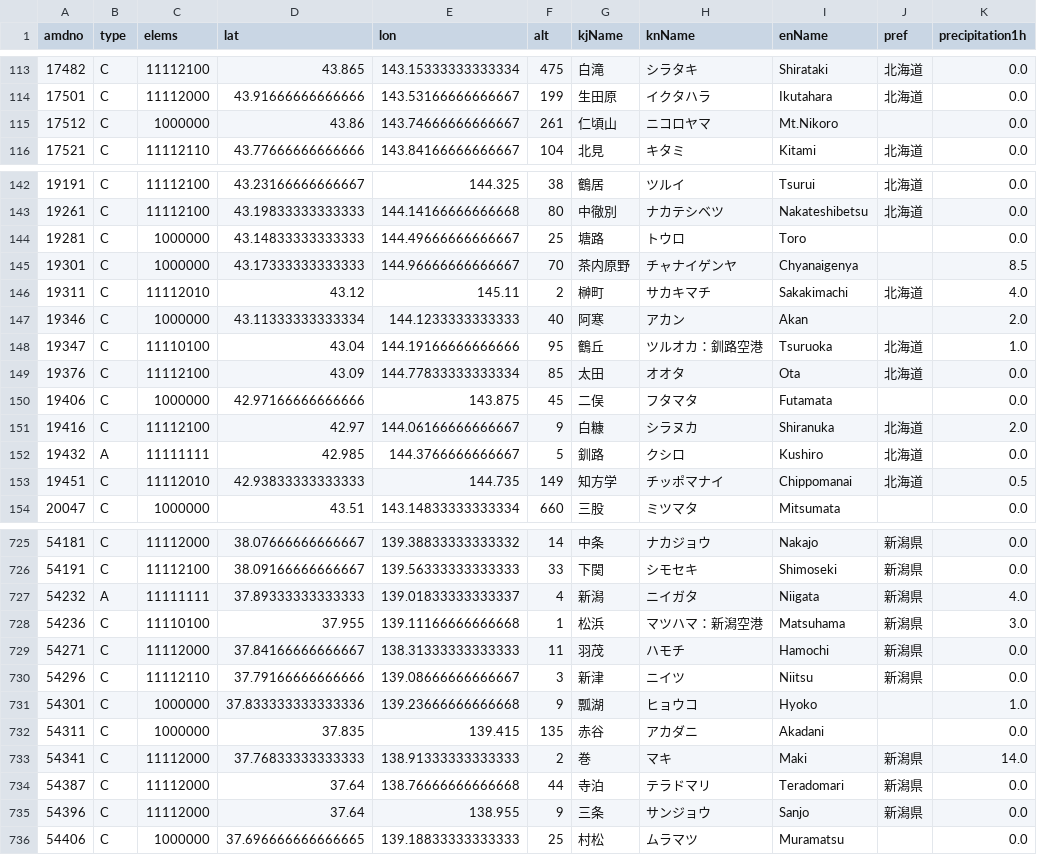
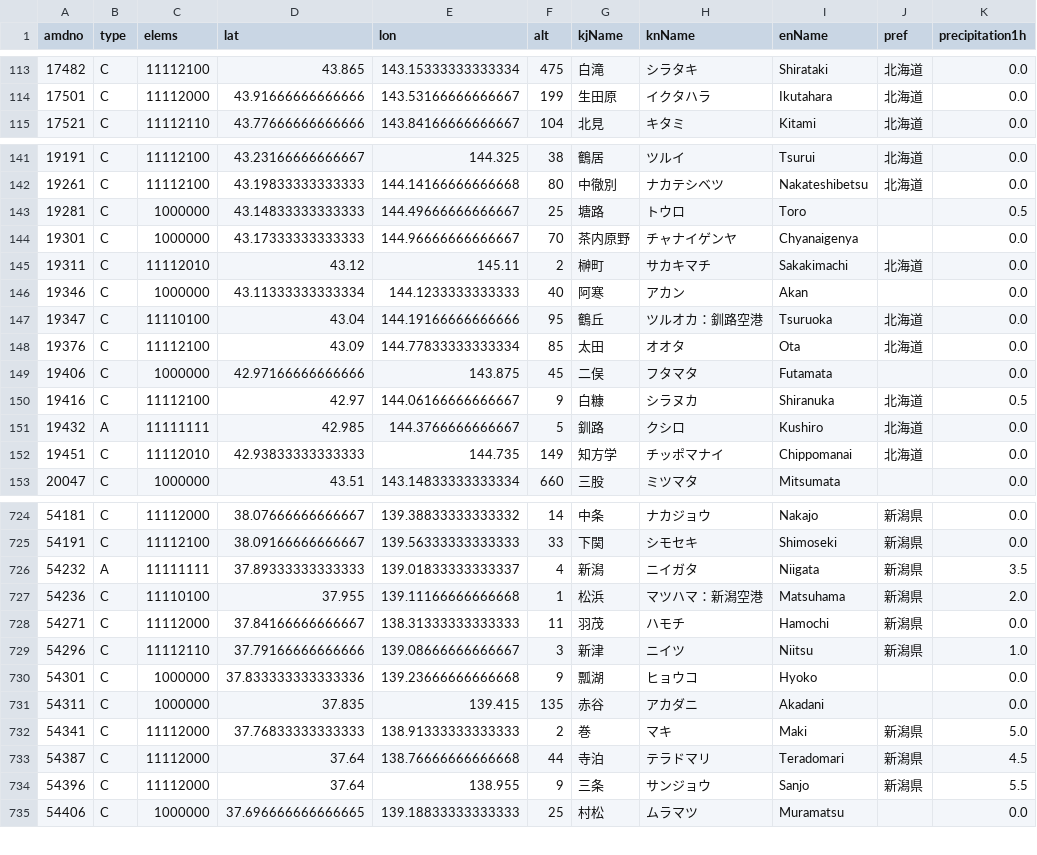
Before and after one commit to Nikkei-Visual-Data-Journalism/JMA, a CSV file: precipitation1h.csv, drawn as a sheet; only a part is shown, gaps mark what is left out; the diff covers the shown part only.

```diff
--- a/precipitation1h.csv
+++ b/precipitation1h.csv
@@ -114,3 +114,2 @@
 17501,C,11112000,43.91666666666666,143.53166666666667,199,生田原,イクタハラ,Ikutahara,北海道,0.0
-17512,C,1000000,43.86,143.74666666666667,261,仁頃山,ニコロヤマ,Mt.Nikoro,,0.0
 17521,C,11112110,43.77666666666666,143.84166666666667,104,北見,キタミ,Kitami,北海道,0.0
@@ -143,12 +142,12 @@
 19261,C,11112100,43.19833333333333,144.14166666666668,80,中徹別,ナカテシベツ,Nakateshibetsu,北海道,0.0
-19281,C,1000000,43.14833333333333,144.49666666666667,25,塘路,トウロ,Toro,,0.0
-19301,C,1000000,43.17333333333333,144.96666666666667,70,茶内原野,チャナイゲンヤ,Chyanaigenya,,8.5
-19311,C,11112010,43.12,145.11,2,榊町,サカキマチ,Sakakimachi,北海道,4.0
-19346,C,1000000,43.11333333333334,144.1233333333333,40,阿寒,アカン,Akan,,2.0
-19347,C,11110100,43.04,144.19166666666666,95,鶴丘,ツルオカ：釧路空港,Tsuruoka,北海道,1.0
+19281,C,1000000,43.14833333333333,144.49666666666667,25,塘路,トウロ,Toro,,0.5
+19301,C,1000000,43.17333333333333,144.96666666666667,70,茶内原野,チャナイゲンヤ,Chyanaigenya,,0.0
+19311,C,11112010,43.12,145.11,2,榊町,サカキマチ,Sakakimachi,北海道,0.0
+19346,C,1000000,43.11333333333334,144.1233333333333,40,阿寒,アカン,Akan,,0.0
+19347,C,11110100,43.04,144.19166666666666,95,鶴丘,ツルオカ：釧路空港,Tsuruoka,北海道,0.0
 19376,C,11112100,43.09,144.77833333333334,85,太田,オオタ,Ota,北海道,0.0
 19406,C,1000000,42.97166666666666,143.875,45,二俣,フタマタ,Futamata,,0.0
-19416,C,11112100,42.97,144.06166666666667,9,白糠,シラヌカ,Shiranuka,北海道,2.0
+19416,C,11112100,42.97,144.06166666666667,9,白糠,シラヌカ,Shiranuka,北海道,0.5
 19432,A,11111111,42.985,144.3766666666667,5,釧路,クシロ,Kushiro,北海道,0.0
-19451,C,11112010,42.93833333333333,144.735,149,知方学,チッポマナイ,Chippomanai,北海道,0.5
+19451,C,11112010,42.93833333333333,144.735,149,知方学,チッポマナイ,Chippomanai,北海道,0.0
 20047,C,1000000,43.51,143.14833333333334,660,三股,ミツマタ,Mitsumata,,0.0
@@ -726,11 +725,11 @@
 54191,C,11112100,38.09166666666667,139.56333333333333,33,下関,シモセキ,Shimoseki,新潟県,0.0
-54232,A,11111111,37.89333333333333,139.01833333333337,4,新潟,ニイガタ,Niigata,新潟県,4.0
-54236,C,11110100,37.955,139.11166666666668,1,松浜,マツハマ：新潟空港,Matsuhama,新潟県,3.0
+54232,A,11111111,37.89333333333333,139.01833333333337,4,新潟,ニイガタ,Niigata,新潟県,3.5
+54236,C,11110100,37.955,139.11166666666668,1,松浜,マツハマ：新潟空港,Matsuhama,新潟県,2.0
 54271,C,11112000,37.84166666666667,138.31333333333333,11,羽茂,ハモチ,Hamochi,新潟県,0.0
-54296,C,11112110,37.79166666666666,139.08666666666667,3,新津,ニイツ,Niitsu,新潟県,0.0
-54301,C,1000000,37.833333333333336,139.23666666666668,9,瓢湖,ヒョウコ,Hyoko,,1.0
+54296,C,11112110,37.79166666666666,139.08666666666667,3,新津,ニイツ,Niitsu,新潟県,1.0
+54301,C,1000000,37.833333333333336,139.23666666666668,9,瓢湖,ヒョウコ,Hyoko,,0.0
 54311,C,1000000,37.835,139.415,135,赤谷,アカダニ,Akadani,,0.0
-54341,C,11112000,37.76833333333333,138.91333333333333,2,巻,マキ,Maki,新潟県,14.0
-54387,C,11112000,37.64,138.76666666666668,44,寺泊,テラドマリ,Teradomari,新潟県,0.0
-54396,C,11112000,37.64,138.955,9,三条,サンジョウ,Sanjo,新潟県,0.0
+54341,C,11112000,37.76833333333333,138.91333333333333,2,巻,マキ,Maki,新潟県,5.0
+54387,C,11112000,37.64,138.76666666666668,44,寺泊,テラドマリ,Teradomari,新潟県,4.5
+54396,C,11112000,37.64,138.955,9,三条,サンジョウ,Sanjo,新潟県,5.5
 54406,C,1000000,37.696666666666665,139.18833333333333,25,村松,ムラマツ,Muramatsu,,0.0
```
Also changed, not shown: 44 edited cells elsewhere in this file, precipitation24h.csv, temp.csv.
